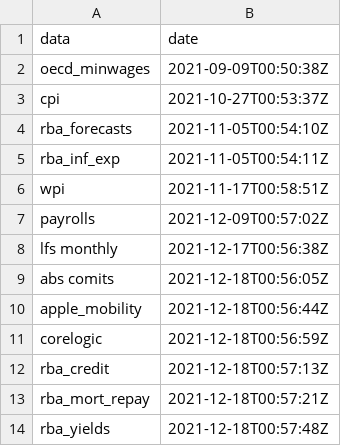
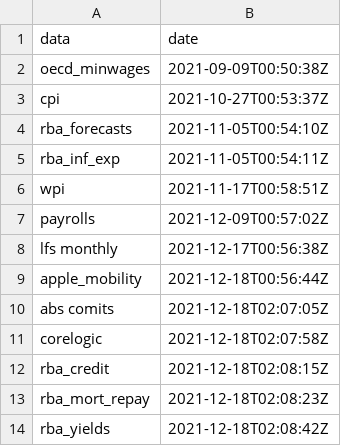
Before and after one commit to grattan/macro_dashboard_data, a CSV file: last_updated.csv, drawn as a sheet.

Commit message:
refreshing data

```diff
--- a/last_updated.csv
+++ b/last_updated.csv
@@ -8,7 +8,7 @@ payrolls,2021-12-09T00:57:02Z
 lfs monthly,2021-12-17T00:56:38Z
-abs comits,2021-12-18T00:56:05Z
 apple_mobility,2021-12-18T00:56:44Z
-corelogic,2021-12-18T00:56:59Z
-rba_credit,2021-12-18T00:57:13Z
-rba_mort_repay,2021-12-18T00:57:21Z
-rba_yields,2021-12-18T00:57:48Z
+abs comits,2021-12-18T02:07:05Z
+corelogic,2021-12-18T02:07:58Z
+rba_credit,2021-12-18T02:08:15Z
+rba_mort_repay,2021-12-18T02:08:23Z
+rba_yields,2021-12-18T02:08:42Z
```
Also changed, not shown: 3 other files.
